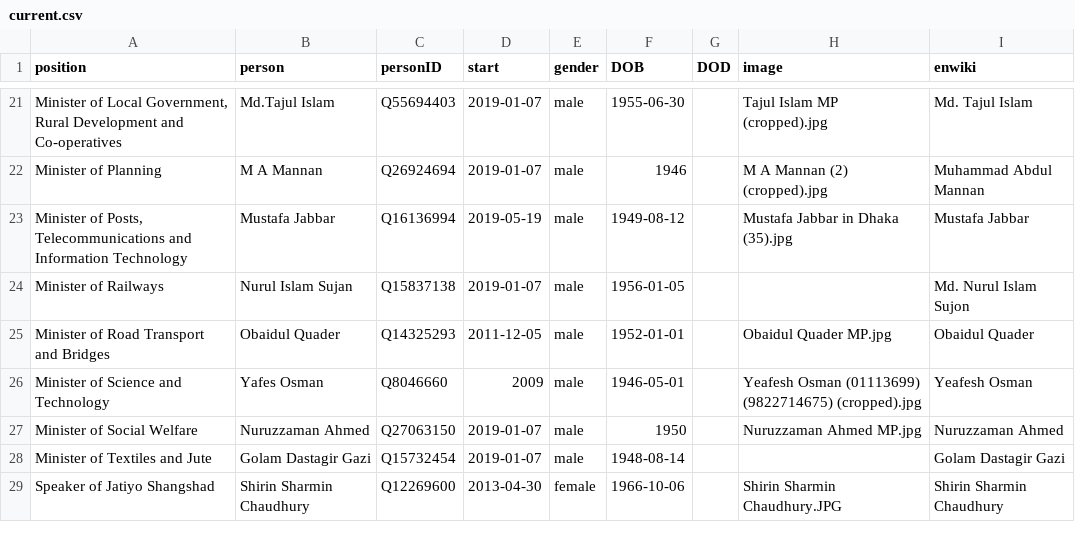
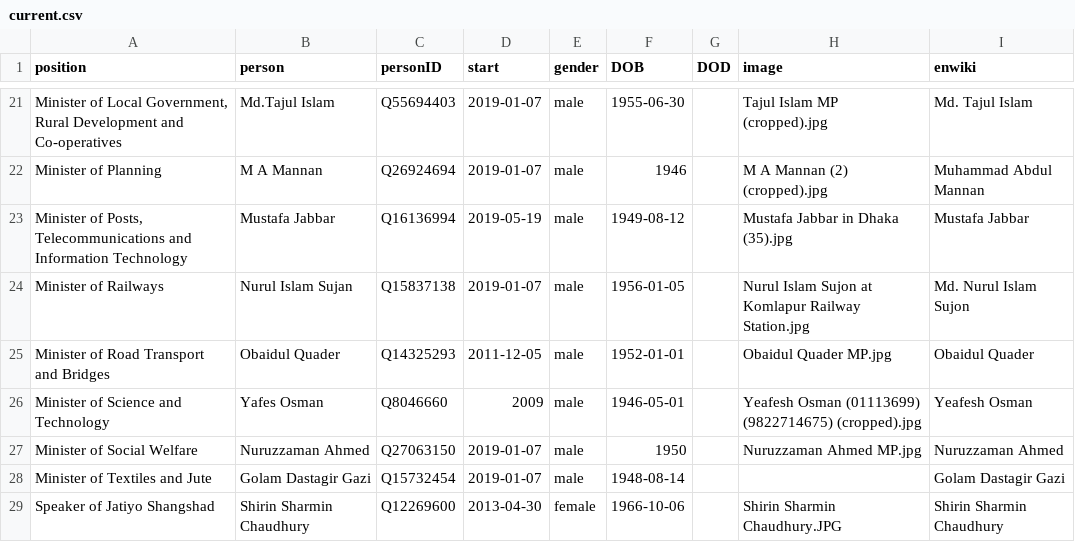
Before and after one commit to every-politician-scrapers/bangladesh-ministers, a CSV file: html/current.csv, drawn as a sheet; only a part is shown, gaps mark what is left out.

```diff
--- a/html/current.csv
+++ b/html/current.csv
@@ -23,3 +23,3 @@ Minister of Planning,M A Mannan,Q26924694,2019-01-07,male,1946,,M A Mannan (2) (
 "Minister of Posts, Telecommunications and Information Technology",Mustafa Jabbar,Q16136994,2019-05-19,male,1949-08-12,,Mustafa Jabbar in Dhaka (35).jpg,Mustafa Jabbar
-Minister of Railways,Nurul Islam Sujan,Q15837138,2019-01-07,male,1956-01-05,,,Md. Nurul Islam Sujon
+Minister of Railways,Nurul Islam Sujan,Q15837138,2019-01-07,male,1956-01-05,,Nurul Islam Sujon at Komlapur Railway Station.jpg,Md. Nurul Islam Sujon
 Minister of Road Transport and Bridges,Obaidul Quader,Q14325293,2011-12-05,male,1952-01-01,,Obaidul Quader MP.jpg,Obaidul Quader
```
Also changed, not shown: html/holders21.csv, html/legislators.csv.
